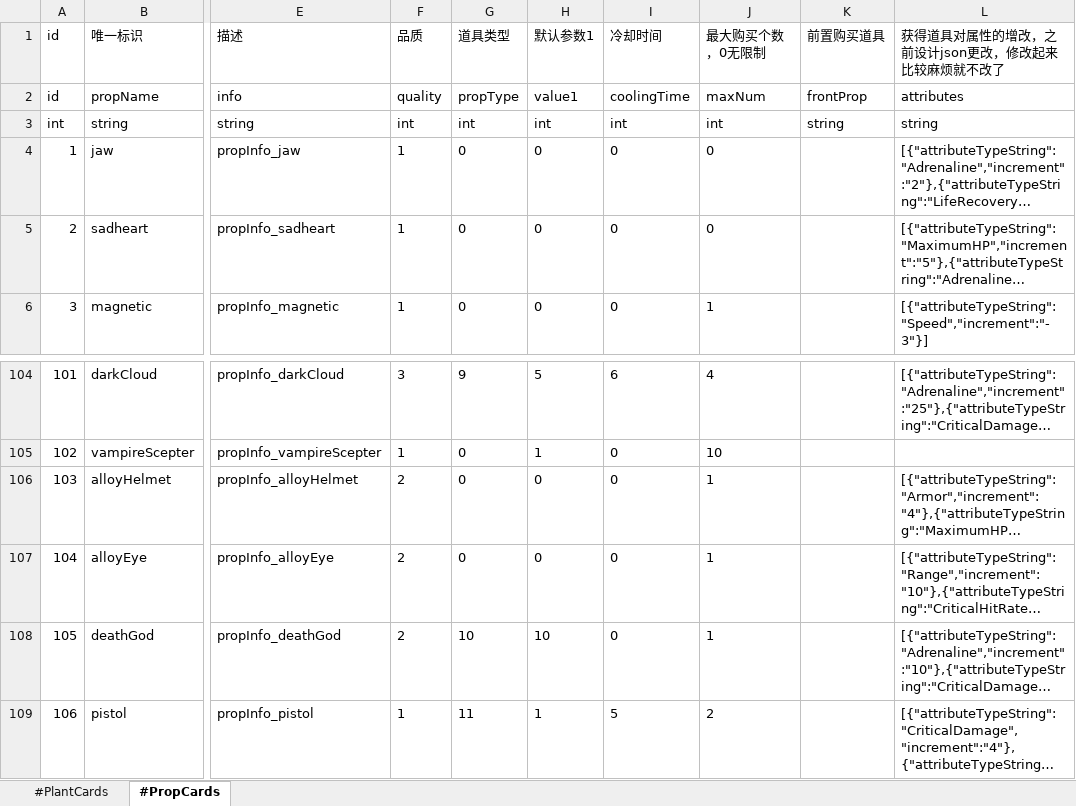
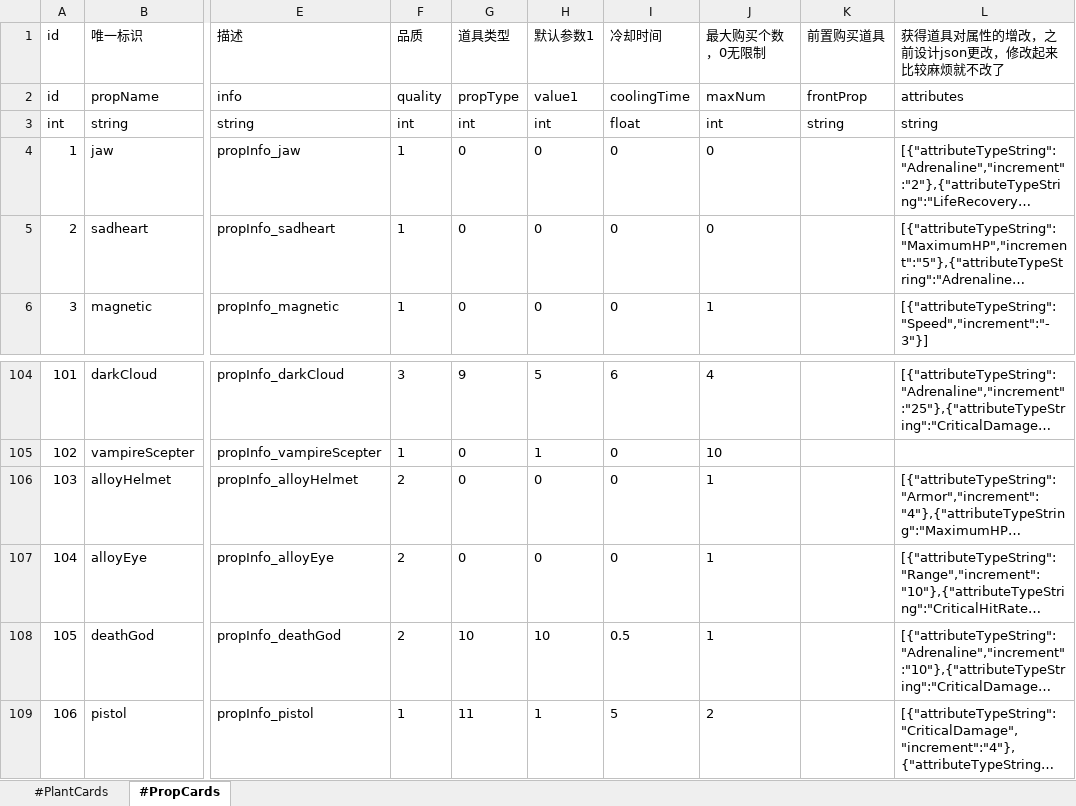
Before and after one commit to aa1345171901/Crazy-Dave-Bad-Adventure, an Excel workbook: ExcelToCs/配置/商店配置表.xlsx, sheet #PropCards, drawn as a sheet; only a part is shown, gaps mark what is left out; long unchanged cells end in …; values as stored, in another font and other column widths than the file's, no borders; table styles not drawn; the diff names each change by its address in the sheet, - before the commit and + after, or states it on an @@ line.

```diff
--- a/ExcelToCs/配置/商店配置表.xlsx (sheet #PropCards)
+++ b/ExcelToCs/配置/商店配置表.xlsx (sheet #PropCards)
-I3 (冷却时间): int
+I3 (冷却时间): float
-I108 (冷却时间): 0
+I108 (冷却时间): 0.5
```
Also changed, not shown: 18 other files.
